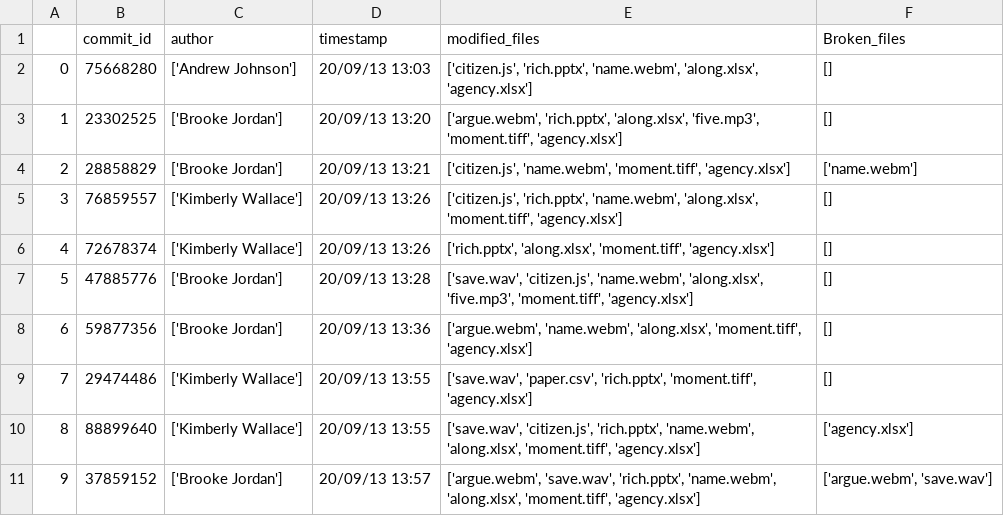
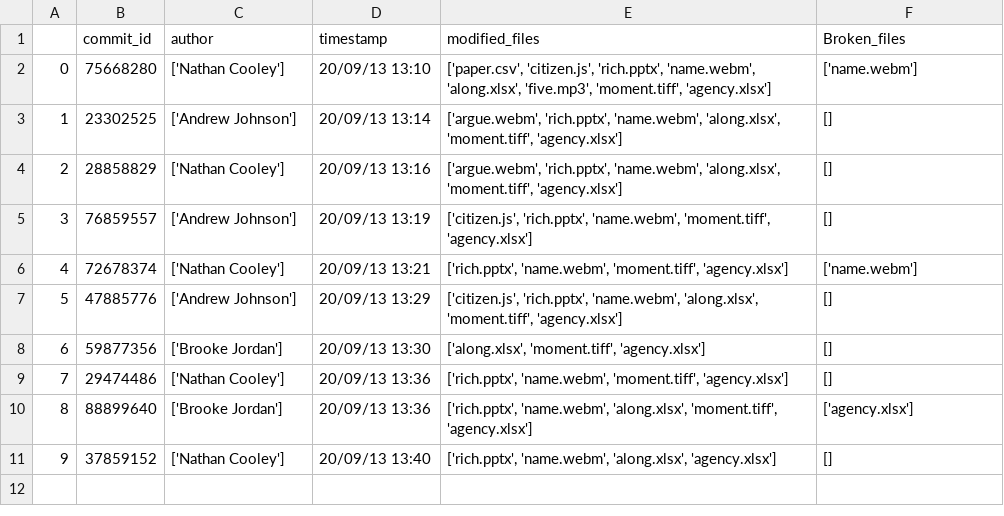
Before and after one commit to johnnylousas/Master-Thesis, a CSV file: dummy_data/cmt.csv, drawn as a sheet.

```diff
--- a/dummy_data/cmt.csv
+++ b/dummy_data/cmt.csv
@@ -1,11 +1,11 @@
 	commit_id	author	timestamp	modified_files	Broken_files
-0	75668280	['Andrew Johnson']	20/09/13 13:03	['citizen.js', 'rich.pptx', 'name.webm', 'along.xlsx', 'agency.xlsx']	[]
-1	23302525	['Brooke Jordan']	20/09/13 13:20	['argue.webm', 'rich.pptx', 'along.xlsx', 'five.mp3', 'moment.tiff', 'agency.xlsx']	[]
-2	28858829	['Brooke Jordan']	20/09/13 13:21	['citizen.js', 'name.webm', 'moment.tiff', 'agency.xlsx']	['name.webm']
-3	76859557	['Kimberly Wallace']	20/09/13 13:26	['citizen.js', 'rich.pptx', 'name.webm', 'along.xlsx', 'moment.tiff', 'agency.xlsx']	[]
-4	72678374	['Kimberly Wallace']	20/09/13 13:26	['rich.pptx', 'along.xlsx', 'moment.tiff', 'agency.xlsx']	[]
-5	47885776	['Brooke Jordan']	20/09/13 13:28	['save.wav', 'citizen.js', 'name.webm', 'along.xlsx', 'five.mp3', 'moment.tiff', 'agency.xlsx']	[]
-6	59877356	['Brooke Jordan']	20/09/13 13:36	['argue.webm', 'name.webm', 'along.xlsx', 'moment.tiff', 'agency.xlsx']	[]
-7	29474486	['Kimberly Wallace']	20/09/13 13:55	['save.wav', 'paper.csv', 'rich.pptx', 'moment.tiff', 'agency.xlsx']	[]
-8	88899640	['Kimberly Wallace']	20/09/13 13:55	['save.wav', 'citizen.js', 'rich.pptx', 'name.webm', 'along.xlsx', 'moment.tiff', 'agency.xlsx']	['agency.xlsx']
-9	37859152	['Brooke Jordan']	20/09/13 13:57	['argue.webm', 'save.wav', 'rich.pptx', 'name.webm', 'along.xlsx', 'moment.tiff', 'agency.xlsx']	['argue.webm', 'save.wav']
+0	75668280	['Nathan Cooley']	20/09/13 13:10	['paper.csv', 'citizen.js', 'rich.pptx', 'name.webm', 'along.xlsx', 'five.mp3', 'moment.tiff', 'agency.xlsx']	['name.webm']
+1	23302525	['Andrew Johnson']	20/09/13 13:14	['argue.webm', 'rich.pptx', 'name.webm', 'along.xlsx', 'moment.tiff', 'agency.xlsx']	[]
+2	28858829	['Nathan Cooley']	20/09/13 13:16	['argue.webm', 'rich.pptx', 'name.webm', 'along.xlsx', 'moment.tiff', 'agency.xlsx']	[]
+3	76859557	['Andrew Johnson']	20/09/13 13:19	['citizen.js', 'rich.pptx', 'name.webm', 'moment.tiff', 'agency.xlsx']	[]
+4	72678374	['Nathan Cooley']	20/09/13 13:21	['rich.pptx', 'name.webm', 'moment.tiff', 'agency.xlsx']	['name.webm']
+5	47885776	['Andrew Johnson']	20/09/13 13:29	['citizen.js', 'rich.pptx', 'name.webm', 'along.xlsx', 'moment.tiff', 'agency.xlsx']	[]
+6	59877356	['Brooke Jordan']	20/09/13 13:30	['along.xlsx', 'moment.tiff', 'agency.xlsx']	[]
+7	29474486	['Nathan Cooley']	20/09/13 13:36	['rich.pptx', 'name.webm', 'moment.tiff', 'agency.xlsx']	[]
+8	88899640	['Brooke Jordan']	20/09/13 13:36	['rich.pptx', 'name.webm', 'along.xlsx', 'moment.tiff', 'agency.xlsx']	['agency.xlsx']
+9	37859152	['Nathan Cooley']	20/09/13 13:40	['rich.pptx', 'name.webm', 'along.xlsx', 'agency.xlsx']	[]
```
Also changed, not shown: dummy_data/run_test_history.csv, dummy_data/test.csv, 3 other files.
